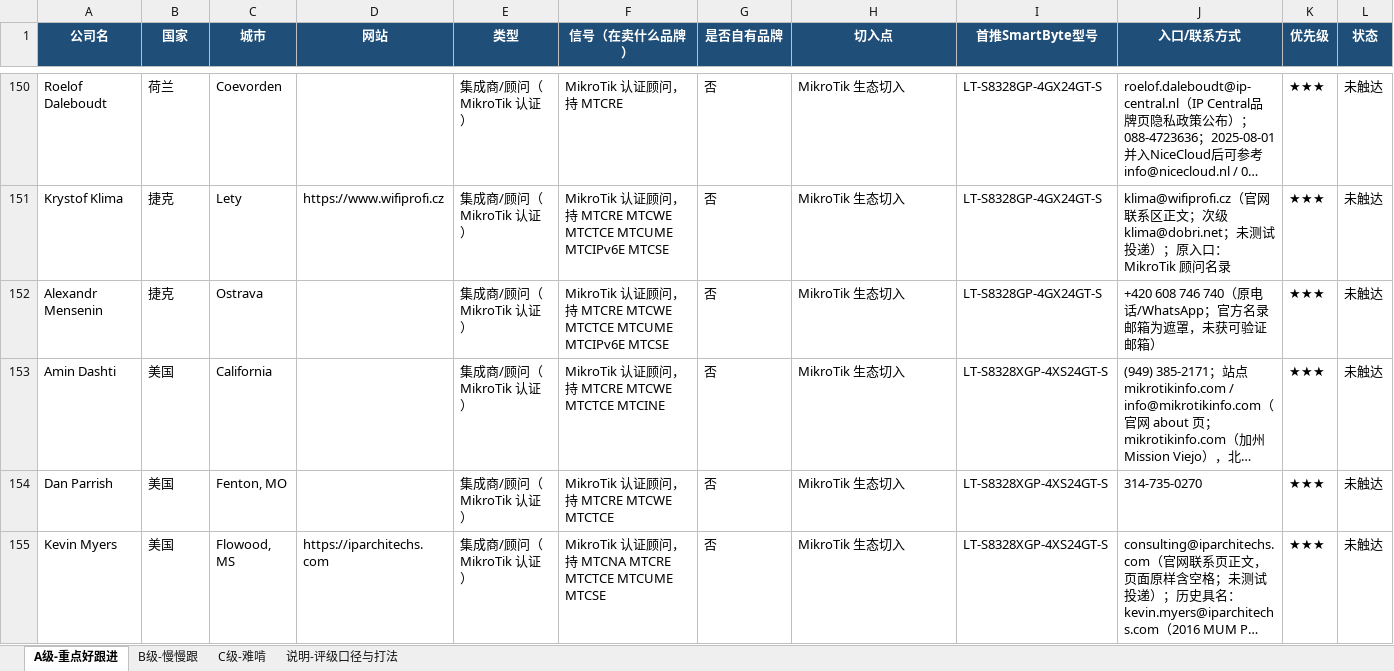
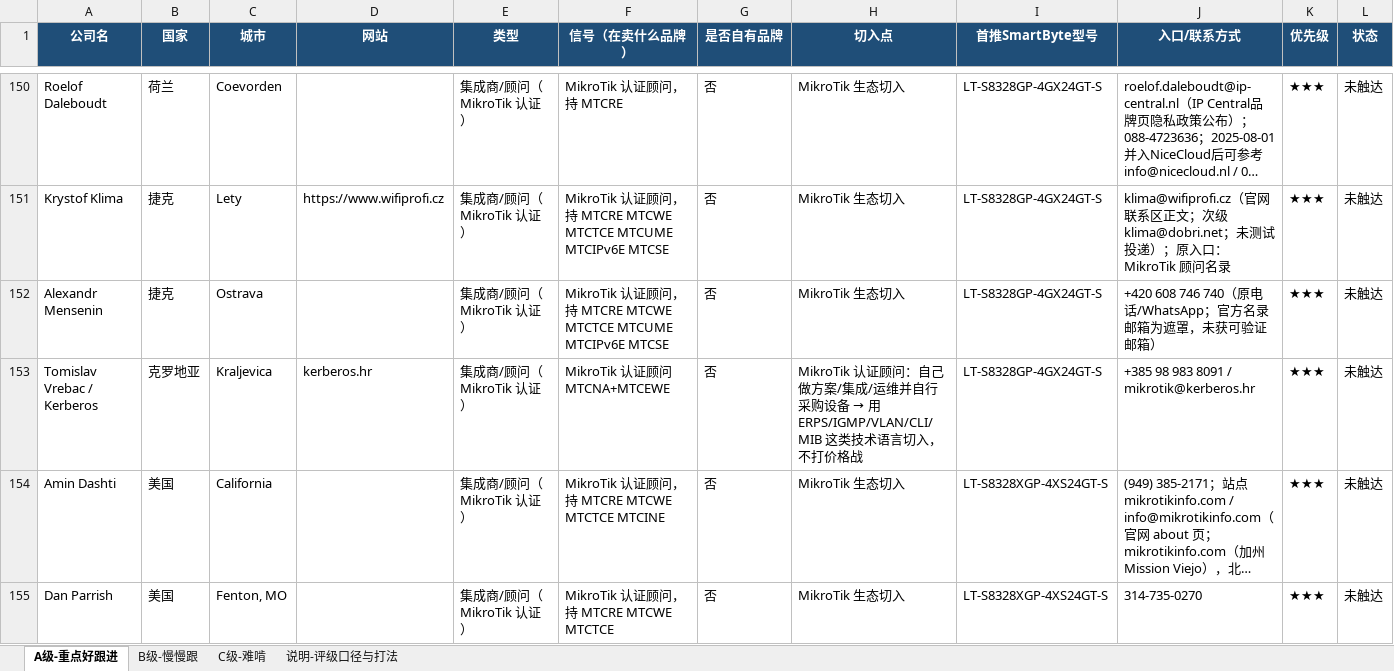
Before and after one commit to SimonSaga-202306/mikrotik-info, an Excel workbook: 客户分级跟进表_2026-09.xlsx, sheet A级-重点好跟进, drawn as a sheet; only a part is shown, gaps mark what is left out; the shorter side is filled out with more unchanged rows; long unchanged cells end in …; values as stored, in another font and other column widths than the file's, no borders; rows hold the shown columns only; the diff names each change by its address in the sheet, - before the commit and + after, or states it on an @@ line.

```diff
--- a/客户分级跟进表_2026-09.xlsx (sheet A级-重点好跟进)
+++ b/客户分级跟进表_2026-09.xlsx (sheet A级-重点好跟进)
+row 153: Tomislav Vrebac / Kerberos | 克罗地亚 | Kraljevica | kerberos.hr | 集成商/顾问（MikroTik 认证） | MikroTik 认证顾问 MTCNA+MTCEWE | 否 | MikroTik 认证顾问：自己做方案/集成/运维并自行采购设备 → 用 ERPS/IGMP/VLAN/CLI/MIB 这类技术语言切入，不打价格战 | LT-S8328GP-4GX24GT-S | +385 98 983 8091 / mikrotik@kerberos.hr | ★★★ | 未触达
```
Also changed, not shown: sheet C级-难啃, MikroTik_vs_SmartByte_替代对照表.xlsx, 20 other files.
